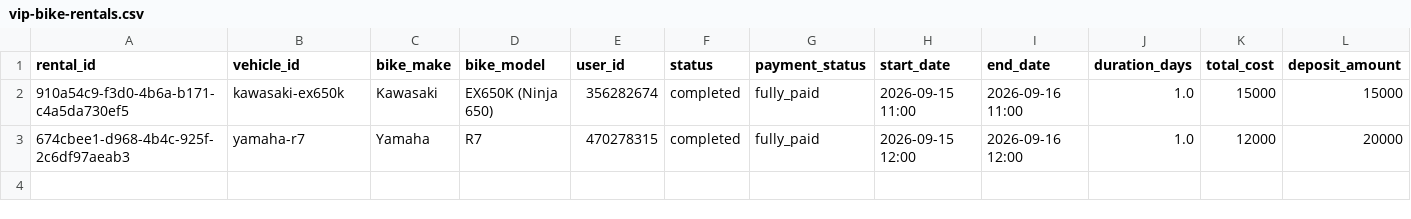
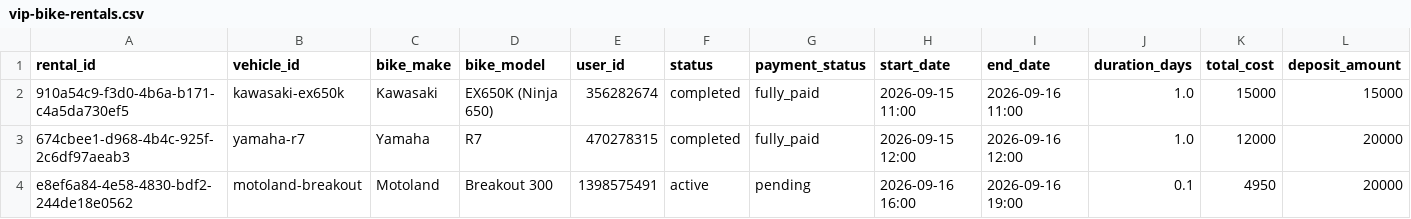
Before and after one commit to salavey13/carTest, a CSV file: public/docs/autoreply/vip-bike-rentals.csv, drawn as a sheet; only a part is shown; rows hold the shown columns only; the diff names each change by its address in the sheet, - before the commit and + after, or states it on an @@ line.

Commit message:
chore(rentals): regenerate active rentals CSV from Supabase

```diff
--- a/public/docs/autoreply/vip-bike-rentals.csv
+++ b/public/docs/autoreply/vip-bike-rentals.csv
+row 4: e8ef6a84-4e58-4830-bdf2-244de18e0562 | motoland-breakout | Motoland | Breakout 300 | 1398575491 | active | pending | 2026-09-16 16:00 | 2026-09-16 19:00 | 0.1 | 4950 | 20000
```
